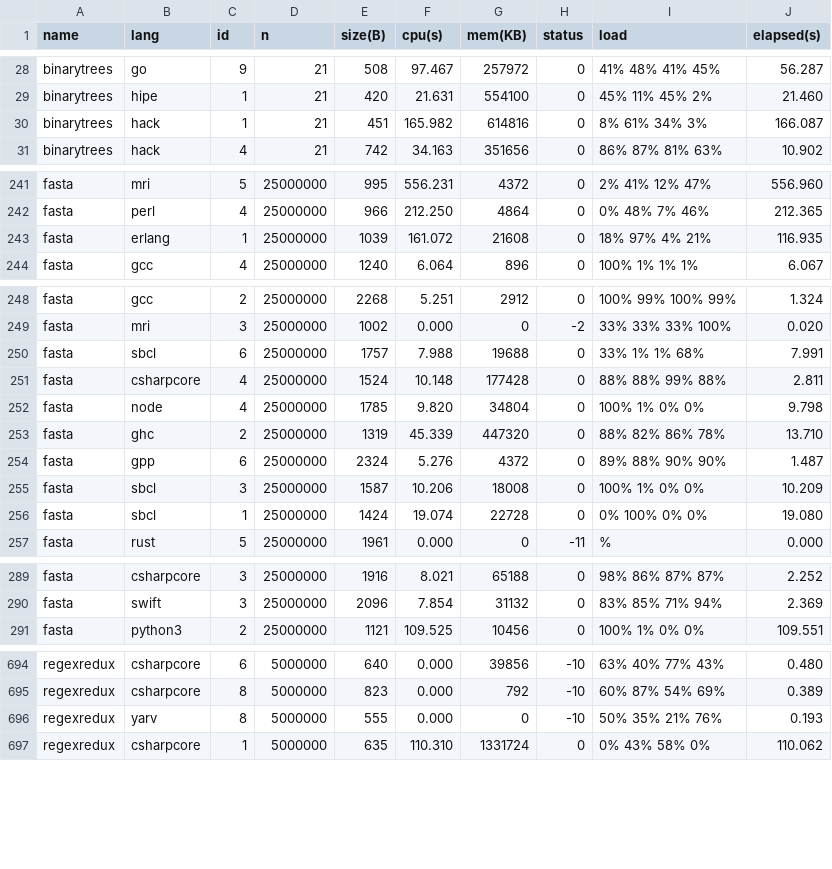
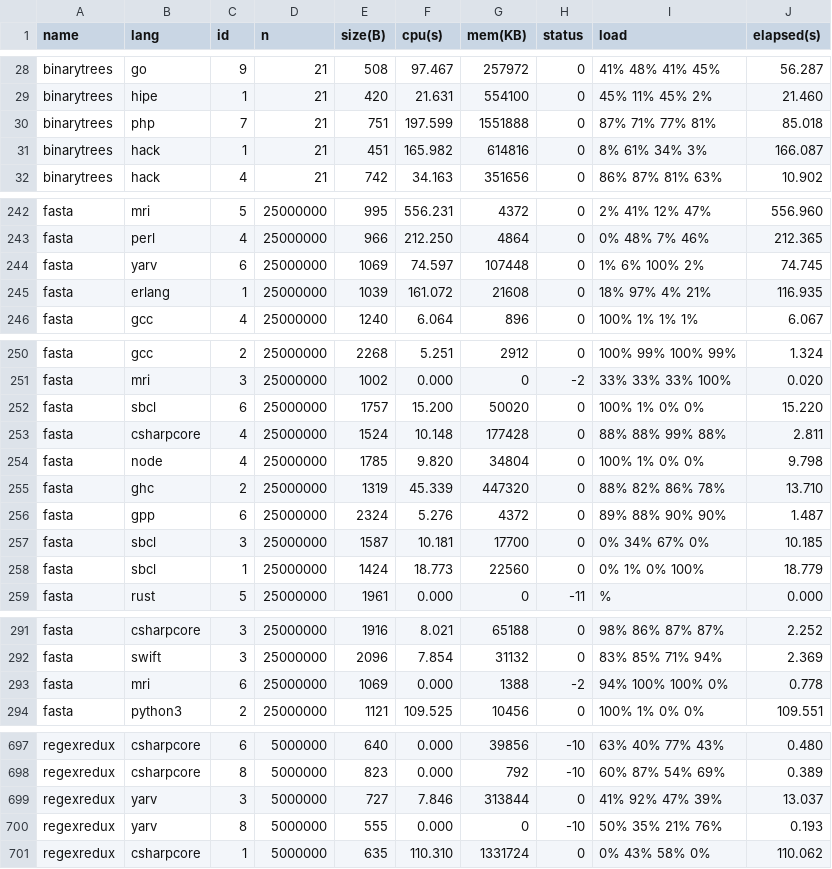
Before and after one commit to 4creators/BenchmarksGame, a CSV file: public/summarydata/data.csv, drawn as a sheet; only a part is shown, gaps mark what is left out; the diff covers the shown part only.

Commit message:
data.csv

```diff
--- a/public/summarydata/data.csv
+++ b/public/summarydata/data.csv
@@ -29,2 +29,3 @@ binarytrees,go,9,21,508,97.467,257972,0,41% 48% 41% 45%,56.287
 binarytrees,hipe,1,21,420,21.631,554100,0,45% 11% 45% 2%,21.460
+binarytrees,php,7,21,751,197.599,1551888,0,87% 71% 77% 81%,85.018
 binarytrees,hack,1,21,451,165.982,614816,0,8% 61% 34% 3%,166.087
@@ -242,2 +243,3 @@ fasta,mri,5,25000000,995,556.231,4372,0,2% 41% 12% 47%,556.960
 fasta,perl,4,25000000,966,212.250,4864,0,0% 48% 7% 46%,212.365
+fasta,yarv,6,25000000,1069,74.597,107448,0,1% 6% 100% 2%,74.745
 fasta,erlang,1,25000000,1039,161.072,21608,0,18% 97% 4% 21%,116.935
@@ -249,3 +251,3 @@ fasta,gcc,2,25000000,2268,5.251,2912,0,100% 99% 100% 99%,1.324
 fasta,mri,3,25000000,1002,0.000,0,-2,33% 33% 33% 100%,0.020
-fasta,sbcl,6,25000000,1757,7.988,19688,0,33% 1% 1% 68%,7.991
+fasta,sbcl,6,25000000,1757,15.200,50020,0,100% 1% 0% 0%,15.220
 fasta,csharpcore,4,25000000,1524,10.148,177428,0,88% 88% 99% 88%,2.811
@@ -254,4 +256,4 @@ fasta,ghc,2,25000000,1319,45.339,447320,0,88% 82% 86% 78%,13.710
 fasta,gpp,6,25000000,2324,5.276,4372,0,89% 88% 90% 90%,1.487
-fasta,sbcl,3,25000000,1587,10.206,18008,0,100% 1% 0% 0%,10.209
-fasta,sbcl,1,25000000,1424,19.074,22728,0,0% 100% 0% 0%,19.080
+fasta,sbcl,3,25000000,1587,10.181,17700,0,0% 34% 67% 0%,10.185
+fasta,sbcl,1,25000000,1424,18.773,22560,0,0% 1% 0% 100%,18.779
 fasta,rust,5,25000000,1961,0.000,0,-11,%,0.000
@@ -290,2 +292,3 @@ fasta,csharpcore,3,25000000,1916,8.021,65188,0,98% 86% 87% 87%,2.252
 fasta,swift,3,25000000,2096,7.854,31132,0,83% 85% 71% 94%,2.369
+fasta,mri,6,25000000,1069,0.000,1388,-2,94% 100% 100% 0%,0.778
 fasta,python3,2,25000000,1121,109.525,10456,0,100% 1% 0% 0%,109.551
@@ -695,2 +698,3 @@ regexredux,csharpcore,6,5000000,640,0.000,39856,-10,63% 40% 77% 43%,0.480
 regexredux,csharpcore,8,5000000,823,0.000,792,-10,60% 87% 54% 69%,0.389
+regexredux,yarv,3,5000000,727,7.846,313844,0,41% 92% 47% 39%,13.037
 regexredux,yarv,8,5000000,555,0.000,0,-10,50% 35% 21% 76%,0.193
```
Also changed, not shown: 1 added row, 1 removed row and 121 edited cells elsewhere in this file, public/summarydata/ndata.csv, 1 other file.
